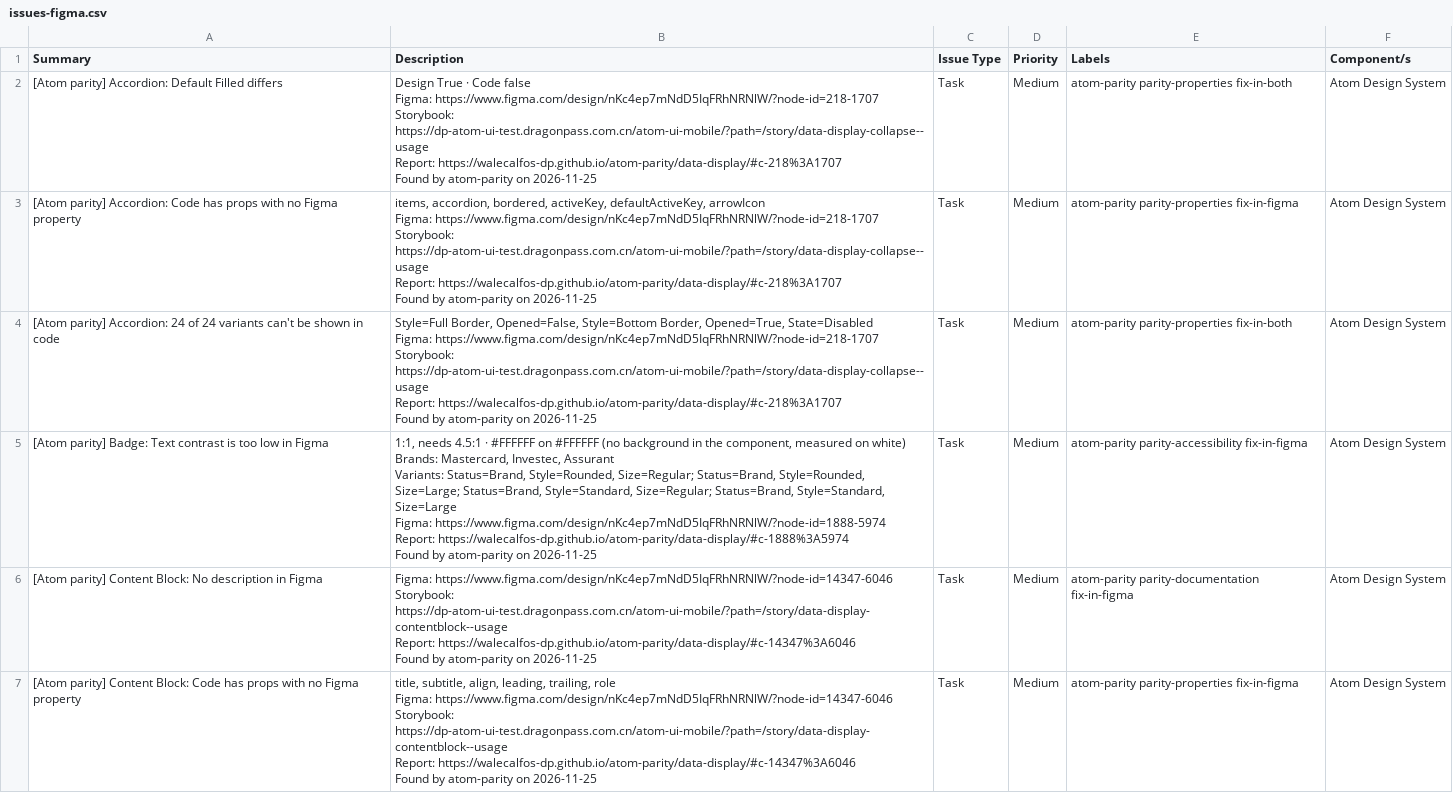
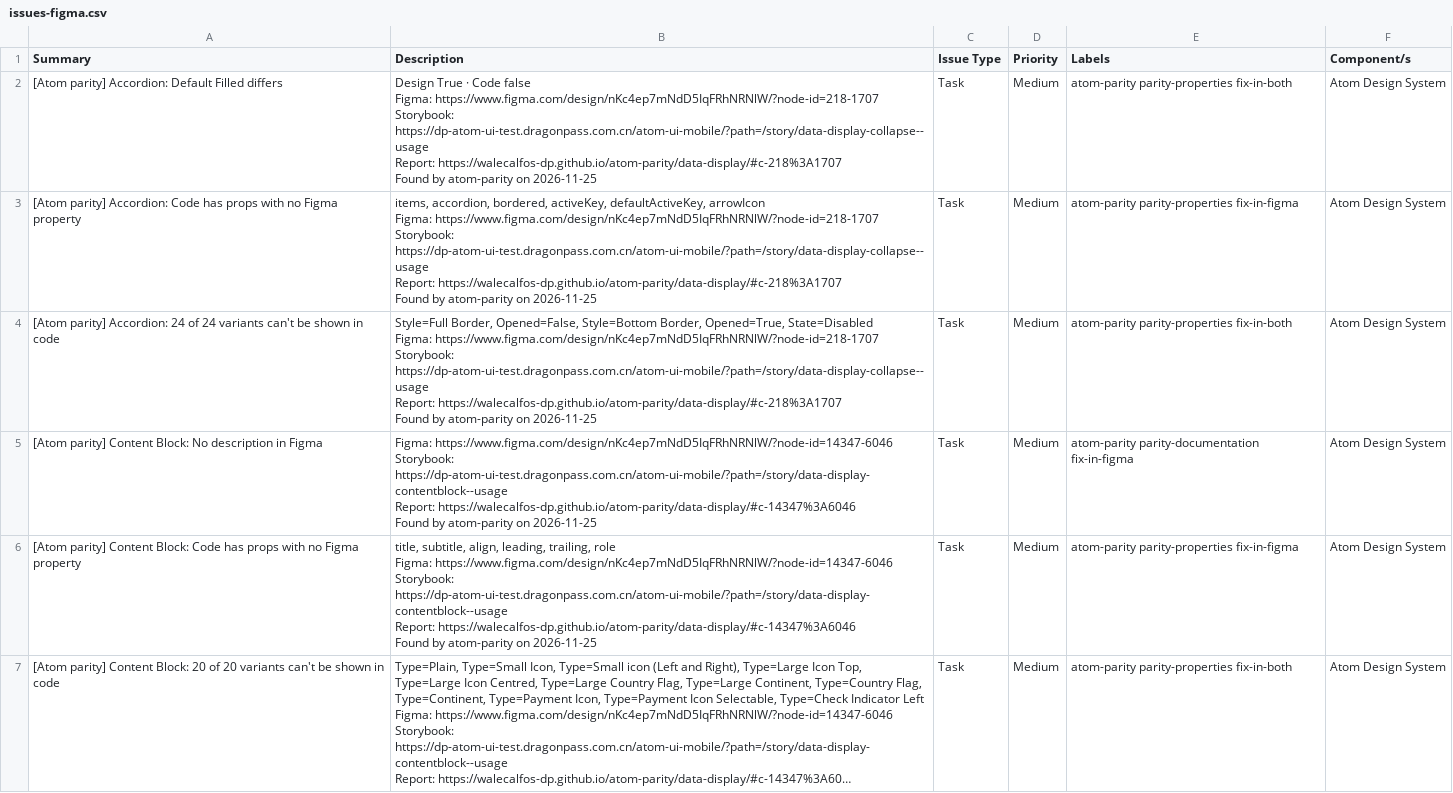
Before and after one commit to WaleCalfos-dp/atom-parity, a CSV file: data-display/issues-figma.csv, drawn as a sheet; only a part is shown; the shorter side is filled out with more unchanged rows; long unchanged cells end in …; ↵ is a line break in a cell; the diff covers the shown part only; the diff names each change by its address in the sheet, - before the commit and + after, or states it on an @@ line.

```diff
--- a/data-display/issues-figma.csv
+++ b/data-display/issues-figma.csv
-row 5: [Atom parity] Badge: Text contrast is too low in Figma | 1:1, needs 4.5:1 · #FFFFFF on #FFFFFF (no background in the component, measured on white) ↵ Brands: Mastercard, Investec, Assurant ↵ Variants: Status=Brand, Style=Rounded, Size=Regular; Status=Brand, Style=Rounded, Size=Large; Status=Brand, Style=Standard, Size=Regular; Status=Brand, Style=Standard, Size=Large ↵ Figma: https://www.figma.com/design/nKc4ep7mNdD5IqFRhNRNlW/?node-id=1888-5974 ↵ Report: https://walecalfos-dp.github.io/atom-parity/data-display/#c-1888%3A5974 ↵ Found by atom-parity on 2026-11-25 | Task | Medium | atom-parity parity-accessibility fix-in-figma | Atom Design System
```
Also changed, not shown: 1 removed row elsewhere in this file, 8 other files.
